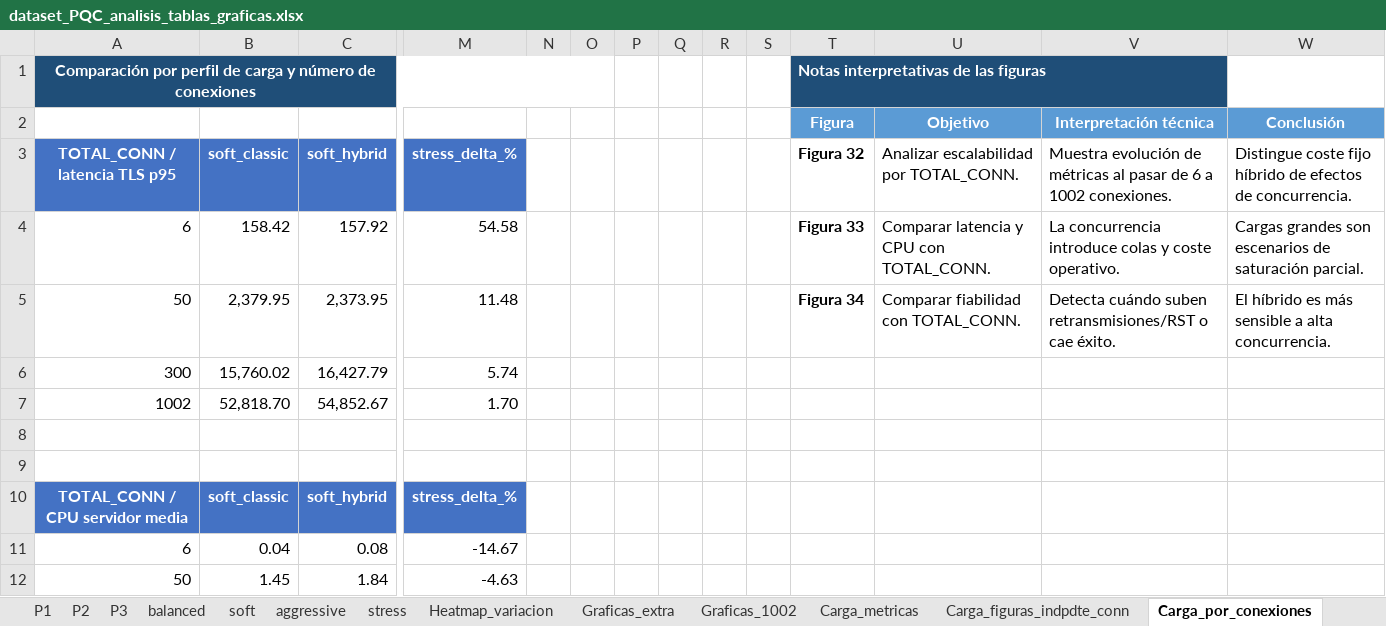
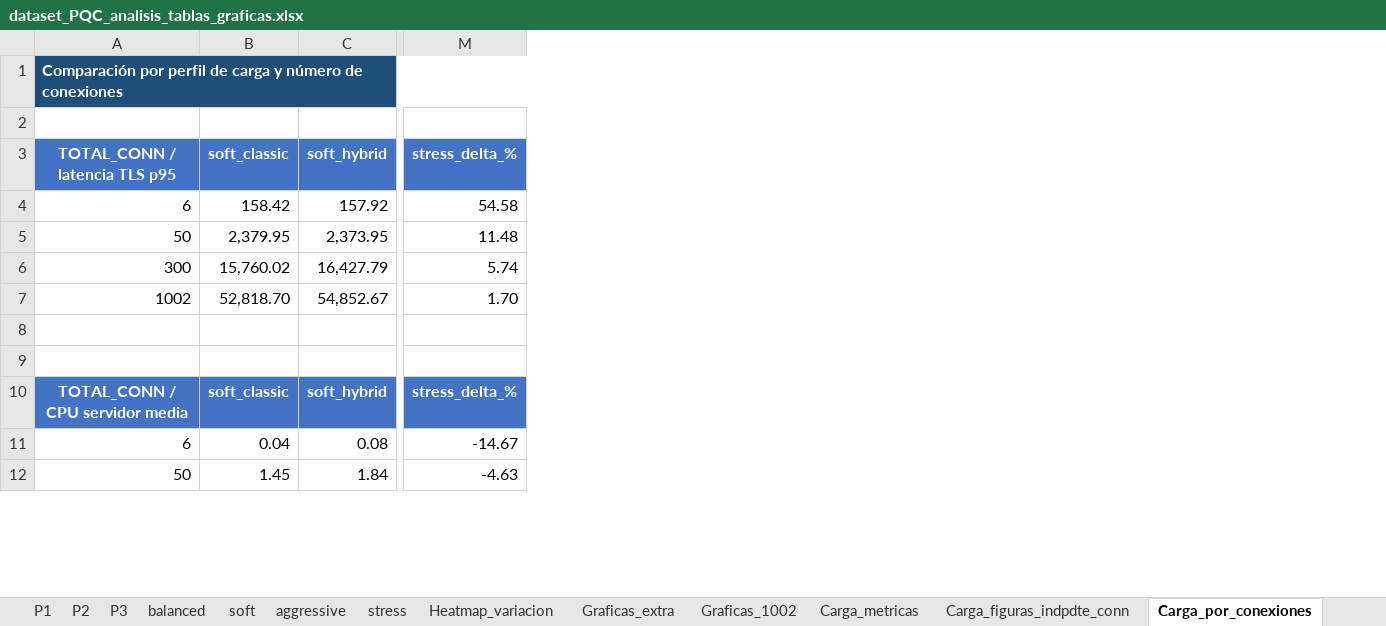
Before and after one commit to cristiangv73/Post-Quantum-TLS-1.3---TFM, an Excel workbook: excel_analisis/dataset_PQC_analisis_tablas_graficas.xlsx, sheet Carga_por_conexiones, drawn as a sheet; only a part is shown, gaps mark what is left out; values as stored, in another font and other column widths than the file's, no borders; charts and pictures not drawn; rows hold the shown columns only; the diff names each change by its address in the sheet, - before the commit and + after, or states it on an @@ line.

Commit message:
Añado carpeta excel_analisis

```diff
--- a/excel_analisis/dataset_PQC_analisis_tablas_graficas.xlsx (sheet Carga_por_conexiones)
+++ b/excel_analisis/dataset_PQC_analisis_tablas_graficas.xlsx (sheet Carga_por_conexiones)
-column N, empty
-column O, empty
-column P, empty
-column Q, empty
-column R, empty
-column S, empty
-column T (Figura 32), rows 1-2: Notas interpretativas de las figuras | Figura; rows 4-5: Figura 33 | Figura 34
-column U, rows 2-5: Objetivo | Analizar escalabilidad por TOTAL_CONN. | Comparar latencia y CPU con TOTAL_CONN. | Comparar fiabilidad con TOTAL_CONN.
-column V, rows 2-5: Interpretación técnica | Muestra evolución de métricas al pasar de 6 a 1002 conexiones. | La concurrencia introduce colas y coste operativo. | Detecta cuándo suben retransmisiones/RST o cae éxito.
-column W, rows 2-5: Conclusión | Distingue coste fijo híbrido de efectos de concurrencia. | Cargas grandes son escenarios de saturación parcial. | El híbrido es más sensible a alta concurrencia.
-A1 alignment: center
+A1 alignment: left
-row 2:  |  |  |  |  |  |  |  |  |  | Figura | Objetivo | Interpretación técnica | Conclusión
+row 2: (empty)
```
Also changed, not shown: sheet Graficas_extra, sheet Carga_figuras_indpdte_conn, sheet Carga_metricas, sheet aggressive, charts or pictures.
